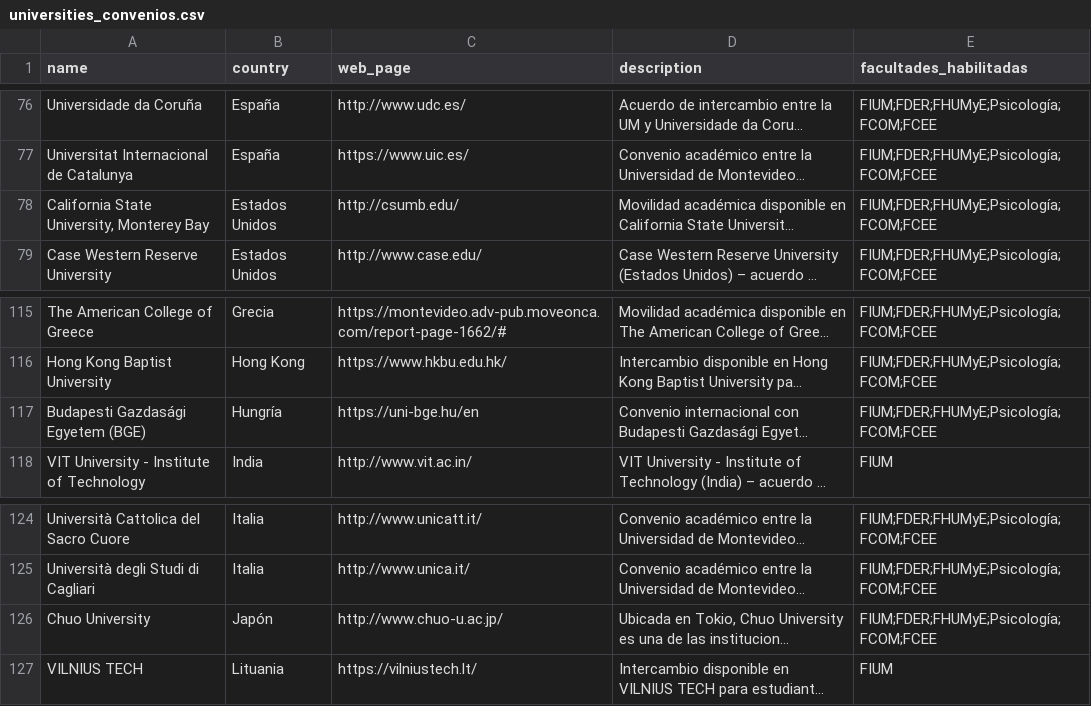
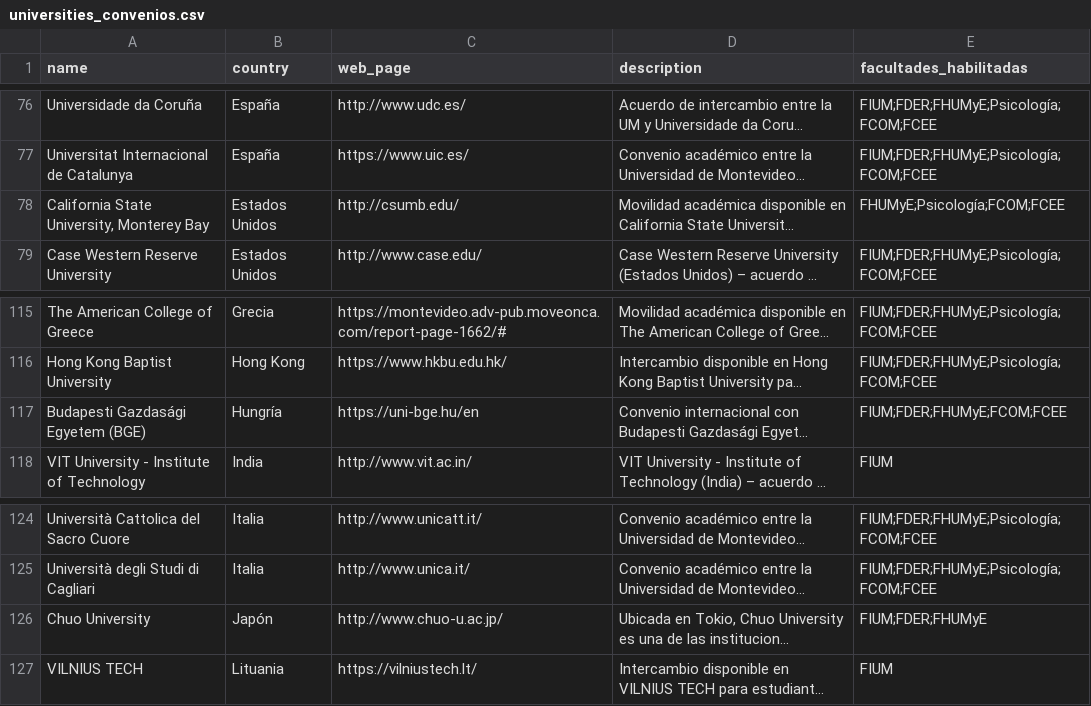
Before and after one commit to IagoMaSp/proyecto-tic-grupo-5, a CSV file: backend/datasets/universities_convenios.csv, drawn as a sheet; only a part is shown, gaps mark what is left out; long unchanged cells end in …; the diff names each change by its address in the sheet, - before the commit and + after, or states it on an @@ line.

```diff
--- a/backend/datasets/universities_convenios.csv
+++ b/backend/datasets/universities_convenios.csv
-E78 (facultades_habilitadas): FIUM;FDER;FHUMyE;Psicología;FCOM;FCEE
+E78 (facultades_habilitadas): FHUMyE;Psicología;FCOM;FCEE
-E117 (facultades_habilitadas): FIUM;FDER;FHUMyE;Psicología;FCOM;FCEE
+E117 (facultades_habilitadas): FIUM;FDER;FHUMyE;FCOM;FCEE
-E126 (facultades_habilitadas): FIUM;FDER;FHUMyE;Psicología;FCOM;FCEE
+E126 (facultades_habilitadas): FIUM;FDER;FHUMyE
```
Also changed, not shown: 20 other files.
